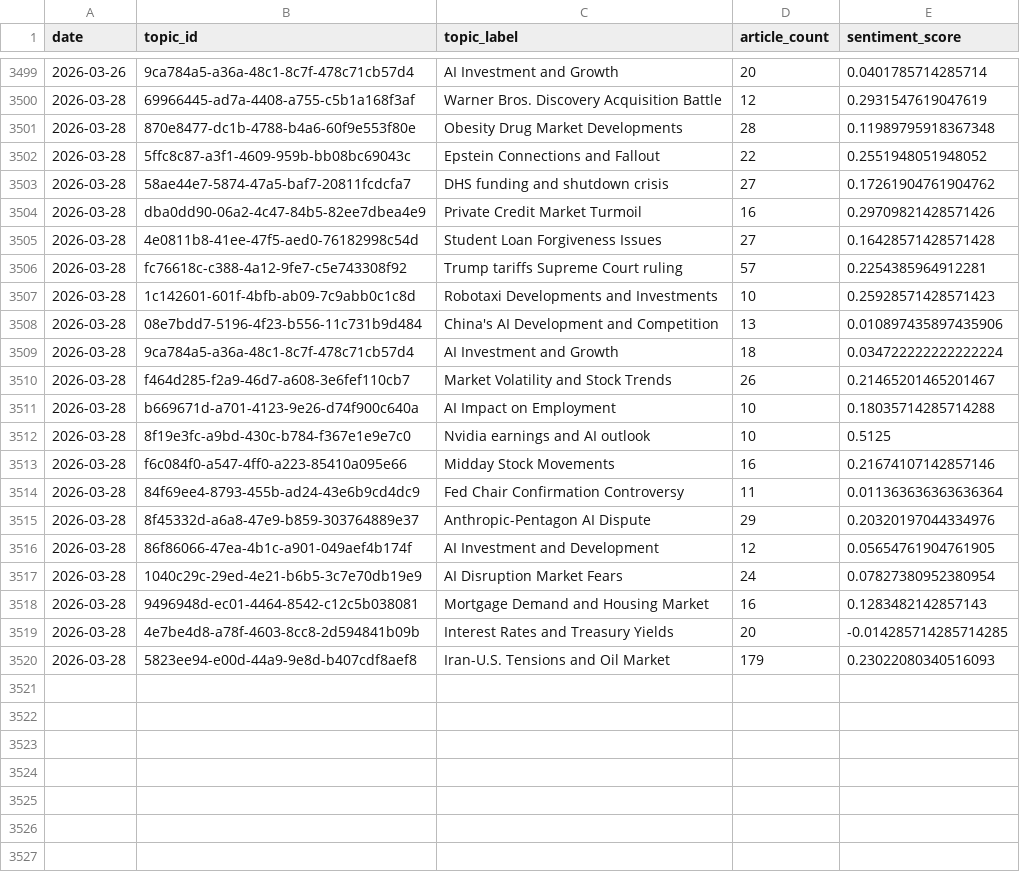
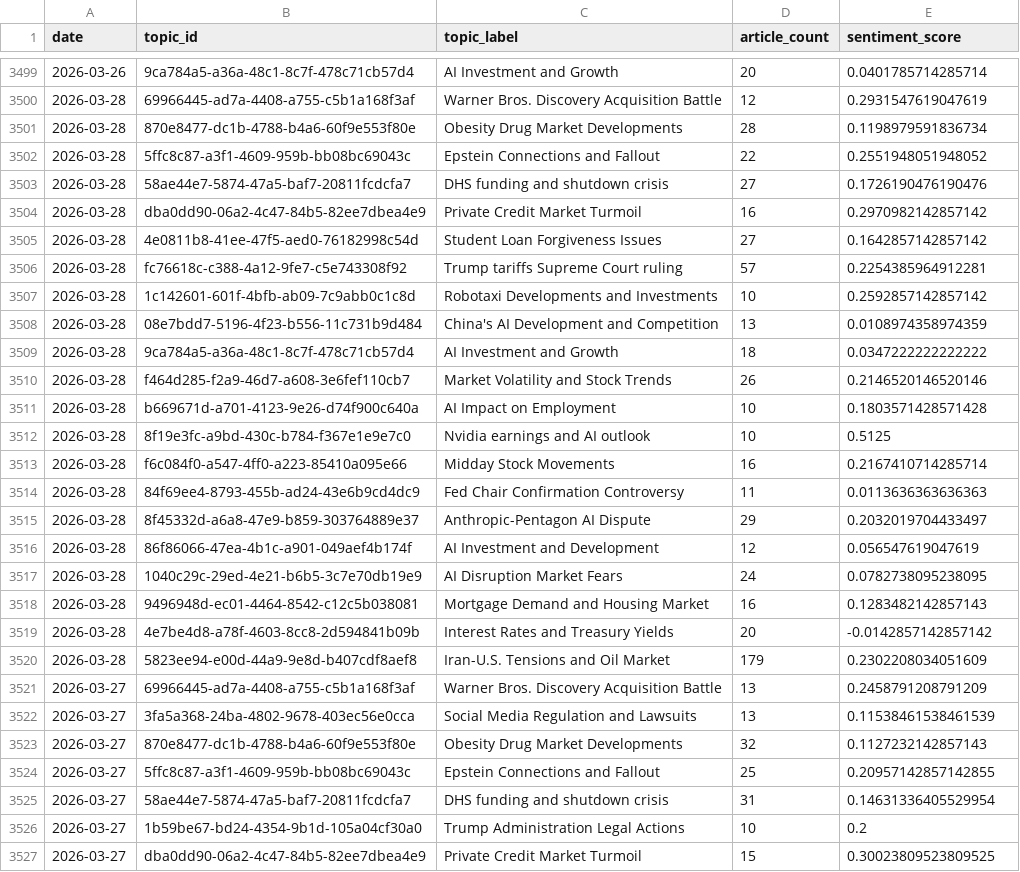
Before and after one commit to laceto/rss_feed, a TSV file: data/topic_trends.tsv, drawn as a sheet; only a part is shown, gaps mark what is left out; the diff covers the shown part only.

Commit message:
chore(data): backfill topic clusters and briefings for 2026-03-26/27
Manually generated missing topic clusters and daily briefings for
2026-03-26 (briefing only) and 2026-03-27 (cluster + briefing).

```diff
--- a/data/topic_trends.tsv
+++ b/data/topic_trends.tsv
@@ -3500,21 +3500,28 @@ date	topic_id	topic_label	article_count	sentiment_score
 2026-03-28	69966445-ad7a-4408-a755-c5b1a168f3af	Warner Bros. Discovery Acquisition Battle	12	0.2931547619047619
-2026-03-28	870e8477-dc1b-4788-b4a6-60f9e553f80e	Obesity Drug Market Developments	28	0.11989795918367348
+2026-03-28	870e8477-dc1b-4788-b4a6-60f9e553f80e	Obesity Drug Market Developments	28	0.1198979591836734
 2026-03-28	5ffc8c87-a3f1-4609-959b-bb08bc69043c	Epstein Connections and Fallout	22	0.2551948051948052
-2026-03-28	58ae44e7-5874-47a5-baf7-20811fcdcfa7	DHS funding and shutdown crisis	27	0.17261904761904762
-2026-03-28	dba0dd90-06a2-4c47-84b5-82ee7dbea4e9	Private Credit Market Turmoil	16	0.29709821428571426
-2026-03-28	4e0811b8-41ee-47f5-aed0-76182998c54d	Student Loan Forgiveness Issues	27	0.16428571428571428
+2026-03-28	58ae44e7-5874-47a5-baf7-20811fcdcfa7	DHS funding and shutdown crisis	27	0.1726190476190476
+2026-03-28	dba0dd90-06a2-4c47-84b5-82ee7dbea4e9	Private Credit Market Turmoil	16	0.2970982142857142
+2026-03-28	4e0811b8-41ee-47f5-aed0-76182998c54d	Student Loan Forgiveness Issues	27	0.1642857142857142
 2026-03-28	fc76618c-c388-4a12-9fe7-c5e743308f92	Trump tariffs Supreme Court ruling	57	0.2254385964912281
-2026-03-28	1c142601-601f-4bfb-ab09-7c9abb0c1c8d	Robotaxi Developments and Investments	10	0.25928571428571423
-2026-03-28	08e7bdd7-5196-4f23-b556-11c731b9d484	China's AI Development and Competition	13	0.010897435897435906
-2026-03-28	9ca784a5-a36a-48c1-8c7f-478c71cb57d4	AI Investment and Growth	18	0.034722222222222224
-2026-03-28	f464d285-f2a9-46d7-a608-3e6fef110cb7	Market Volatility and Stock Trends	26	0.21465201465201467
-2026-03-28	b669671d-a701-4123-9e26-d74f900c640a	AI Impact on Employment	10	0.18035714285714288
+2026-03-28	1c142601-601f-4bfb-ab09-7c9abb0c1c8d	Robotaxi Developments and Investments	10	0.2592857142857142
+2026-03-28	08e7bdd7-5196-4f23-b556-11c731b9d484	China's AI Development and Competition	13	0.0108974358974359
+2026-03-28	9ca784a5-a36a-48c1-8c7f-478c71cb57d4	AI Investment and Growth	18	0.0347222222222222
+2026-03-28	f464d285-f2a9-46d7-a608-3e6fef110cb7	Market Volatility and Stock Trends	26	0.2146520146520146
+2026-03-28	b669671d-a701-4123-9e26-d74f900c640a	AI Impact on Employment	10	0.1803571428571428
 2026-03-28	8f19e3fc-a9bd-430c-b784-f367e1e9e7c0	Nvidia earnings and AI outlook	10	0.5125
-2026-03-28	f6c084f0-a547-4ff0-a223-85410a095e66	Midday Stock Movements	16	0.21674107142857146
-2026-03-28	84f69ee4-8793-455b-ad24-43e6b9cd4dc9	Fed Chair Confirmation Controversy	11	0.011363636363636364
-2026-03-28	8f45332d-a6a8-47e9-b859-303764889e37	Anthropic-Pentagon AI Dispute	29	0.20320197044334976
-2026-03-28	86f86066-47ea-4b1c-a901-049aef4b174f	AI Investment and Development	12	0.05654761904761905
-2026-03-28	1040c29c-29ed-4e21-b6b5-3c7e70db19e9	AI Disruption Market Fears	24	0.07827380952380954
+2026-03-28	f6c084f0-a547-4ff0-a223-85410a095e66	Midday Stock Movements	16	0.2167410714285714
+2026-03-28	84f69ee4-8793-455b-ad24-43e6b9cd4dc9	Fed Chair Confirmation Controversy	11	0.0113636363636363
+2026-03-28	8f45332d-a6a8-47e9-b859-303764889e37	Anthropic-Pentagon AI Dispute	29	0.2032019704433497
+2026-03-28	86f86066-47ea-4b1c-a901-049aef4b174f	AI Investment and Development	12	0.056547619047619
+2026-03-28	1040c29c-29ed-4e21-b6b5-3c7e70db19e9	AI Disruption Market Fears	24	0.0782738095238095
 2026-03-28	9496948d-ec01-4464-8542-c12c5b038081	Mortgage Demand and Housing Market	16	0.1283482142857143
-2026-03-28	4e7be4d8-a78f-4603-8cc8-2d594841b09b	Interest Rates and Treasury Yields	20	-0.014285714285714285
-2026-03-28	5823ee94-e00d-44a9-9e8d-b407cdf8aef8	Iran-U.S. Tensions and Oil Market	179	0.23022080340516093
+2026-03-28	4e7be4d8-a78f-4603-8cc8-2d594841b09b	Interest Rates and Treasury Yields	20	-0.0142857142857142
+2026-03-28	5823ee94-e00d-44a9-9e8d-b407cdf8aef8	Iran-U.S. Tensions and Oil Market	179	0.2302208034051609
+2026-03-27	69966445-ad7a-4408-a755-c5b1a168f3af	Warner Bros. Discovery Acquisition Battle	13	0.2458791208791209
+2026-03-27	3fa5a368-24ba-4802-9678-403ec56e0cca	Social Media Regulation and Lawsuits	13	0.11538461538461539
+2026-03-27	870e8477-dc1b-4788-b4a6-60f9e553f80e	Obesity Drug Market Developments	32	0.1127232142857143
+2026-03-27	5ffc8c87-a3f1-4609-959b-bb08bc69043c	Epstein Connections and Fallout	25	0.20957142857142855
+2026-03-27	58ae44e7-5874-47a5-baf7-20811fcdcfa7	DHS funding and shutdown crisis	31	0.14631336405529954
+2026-03-27	1b59be67-bd24-4354-9b1d-105a04cf30a0	Trump Administration Legal Actions	10	0.2
+2026-03-27	dba0dd90-06a2-4c47-84b5-82ee7dbea4e9	Private Credit Market Turmoil	15	0.30023809523809525
```
Also changed, not shown: 16 added rows elsewhere in this file, 5 other files.
